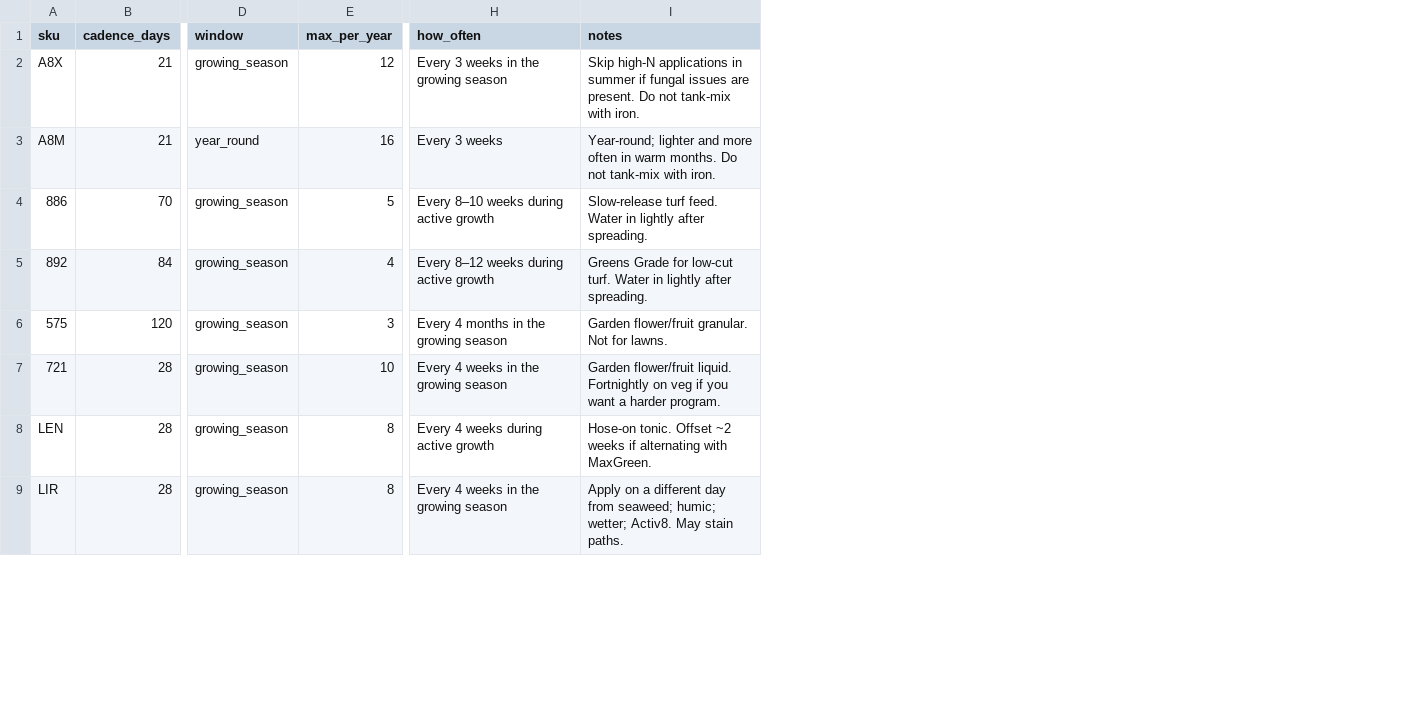
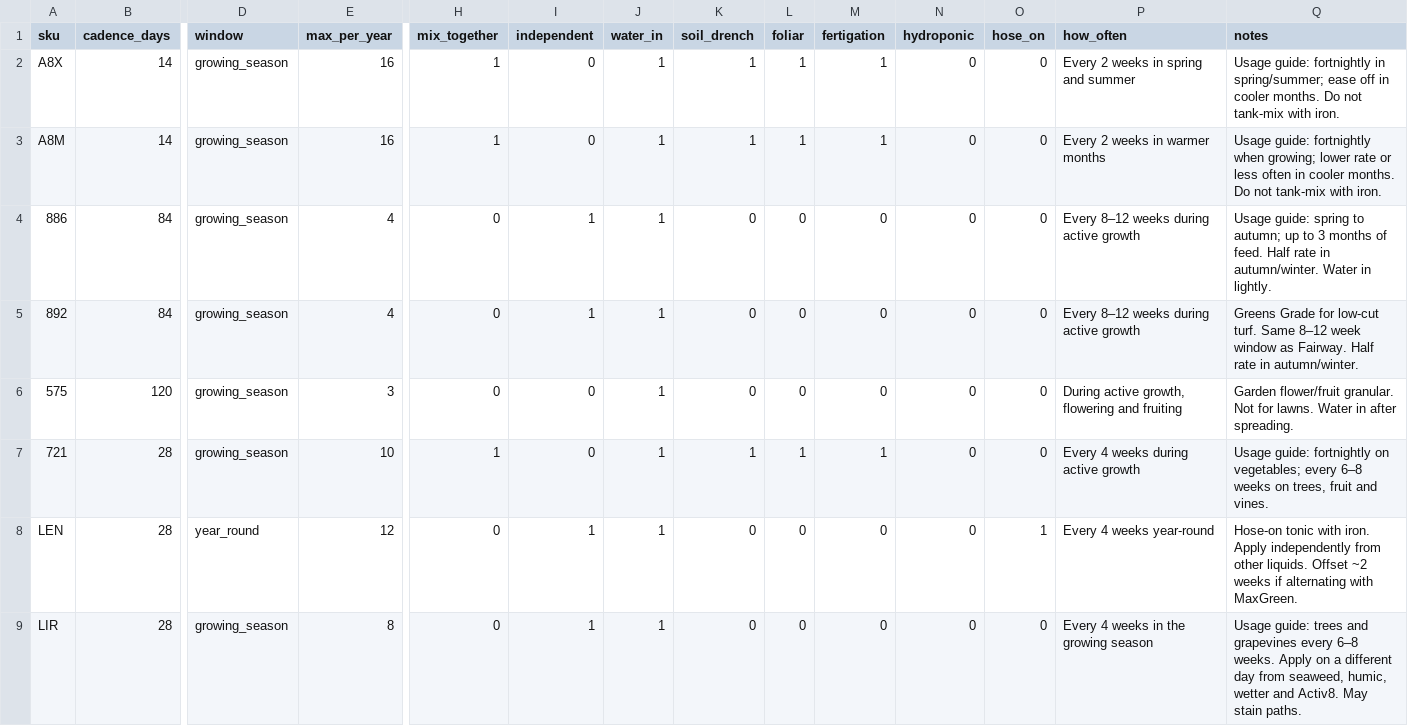
Before and after one commit to cmanorome/pd-application-calendar, a CSV file: data/schedule_intervals.csv, drawn as a sheet; only a part is shown, gaps mark what is left out; addresses are those after the commit; the diff covers the shown part only; the diff names each change by its address in the sheet, - before the commit and + after, or states it on an @@ line.

```diff
--- a/data/schedule_intervals.csv
+++ b/data/schedule_intervals.csv
+column H (mix_together), rows 2-9: 1 | 1 | 0 | 0 | 0 | 1 | 0 | 0
+column I (independent), rows 2-9: 0 | 0 | 1 | 1 | 0 | 0 | 1 | 1
+column J (water_in), rows 2-9: all 1
+column K (soil_drench), rows 2-9: 1 | 1 | 0 | 0 | 0 | 1 | 0 | 0
+column L (foliar), rows 2-9: 1 | 1 | 0 | 0 | 0 | 1 | 0 | 0
+column M (fertigation), rows 2-9: 1 | 1 | 0 | 0 | 0 | 1 | 0 | 0
+column N (hydroponic), rows 2-9: all 0
+column O (hose_on), rows 2-9: 0 | 0 | 0 | 0 | 0 | 0 | 1 | 0
-B2:B3 (cadence_days): 21
+B2:B3 (cadence_days): 14
-E2 (max_per_year): 12
+E2 (max_per_year): 16
-P2 (how_often): Every 3 weeks in the growing season
+P2 (how_often): Every 2 weeks in spring and summer
-Q2 (notes): Skip high-N applications in summer if fungal issues are present. Do not…
+Q2 (notes): Usage guide: fortnightly in spring/summer; ease off in cooler months. Do not…
-D3 (window): year_round
+D3 (window): growing_season
-P3 (how_often): Every 3 weeks
+P3 (how_often): Every 2 weeks in warmer months
-Q3 (notes): Year-round; lighter and more often in warm months. Do…
+Q3 (notes): Usage guide: fortnightly when growing; lower rate or less often in cooler months. Do…
-B4 (cadence_days): 70
+B4 (cadence_days): 84
-E4 (max_per_year): 5
+E4 (max_per_year): 4
-P4 (how_often): Every 8–10 weeks during active growth
+P4 (how_often): Every 8–12 weeks during active growth
-Q4 (notes): Slow-release turf feed. Water in lightly after spreading.
+Q4 (notes): Usage guide: spring to autumn; up to 3 months of feed. Half rate in autumn/winter. Water in lightly.
-Q5 (notes): …low-cut turf. Water in lightly after spreading.
+Q5 (notes): …low-cut turf. Same 8–12 week window as Fairway. Half rate in autumn/winter.
-P6 (how_often): Every 4 months in the growing season
+P6 (how_often): During active growth, flowering and fruiting
-Q6 (notes): …for lawns.
+Q6 (notes): …for lawns. Water in after spreading.
-P7 (how_often): Every 4 weeks in the growing season
+P7 (how_often): Every 4 weeks during active growth
-Q7 (notes): Garden flower/fruit liquid. Fortnightly on veg if you want a harder program.
+Q7 (notes): Usage guide: fortnightly on vegetables; every 6–8 weeks on trees, fruit and vines.
-D8 (window): growing_season
+D8 (window): year_round
-E8 (max_per_year): 8
+E8 (max_per_year): 12
-P8 (how_often): Every 4 weeks during active growth
+P8 (how_often): Every 4 weeks year-round
-Q8 (notes): Hose-on tonic. Offset ~2…
+Q8 (notes): Hose-on tonic with iron. Apply independently from other liquids. Offset ~2…
-Q9 (notes): Apply on a different day from seaweed; humic; wetter; Activ8. May…
+Q9 (notes): Usage guide: trees and grapevines every 6–8 weeks. Apply on a different day from seaweed, humic, wetter and Activ8. May…
```
Also changed, not shown: 61 edited cells elsewhere in this file, 12 other files.
